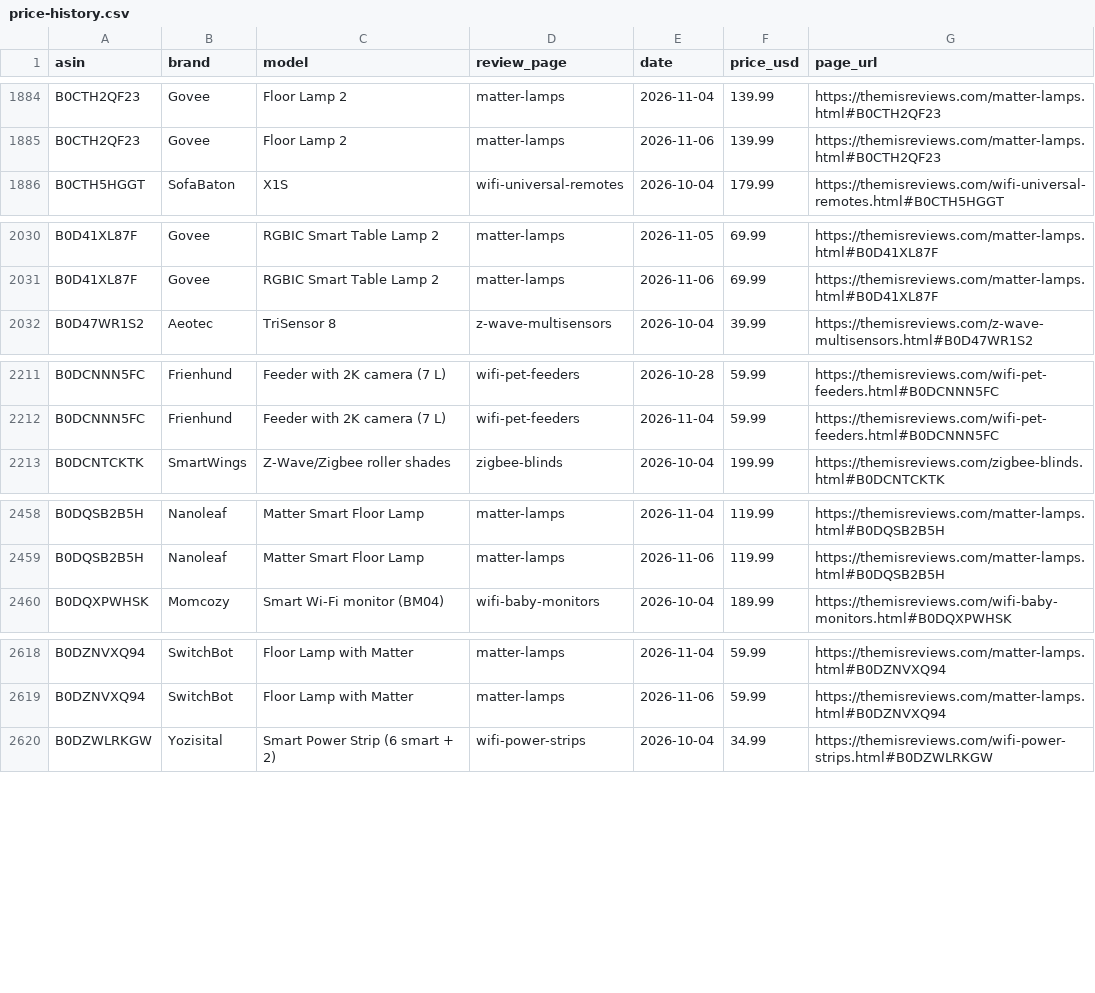
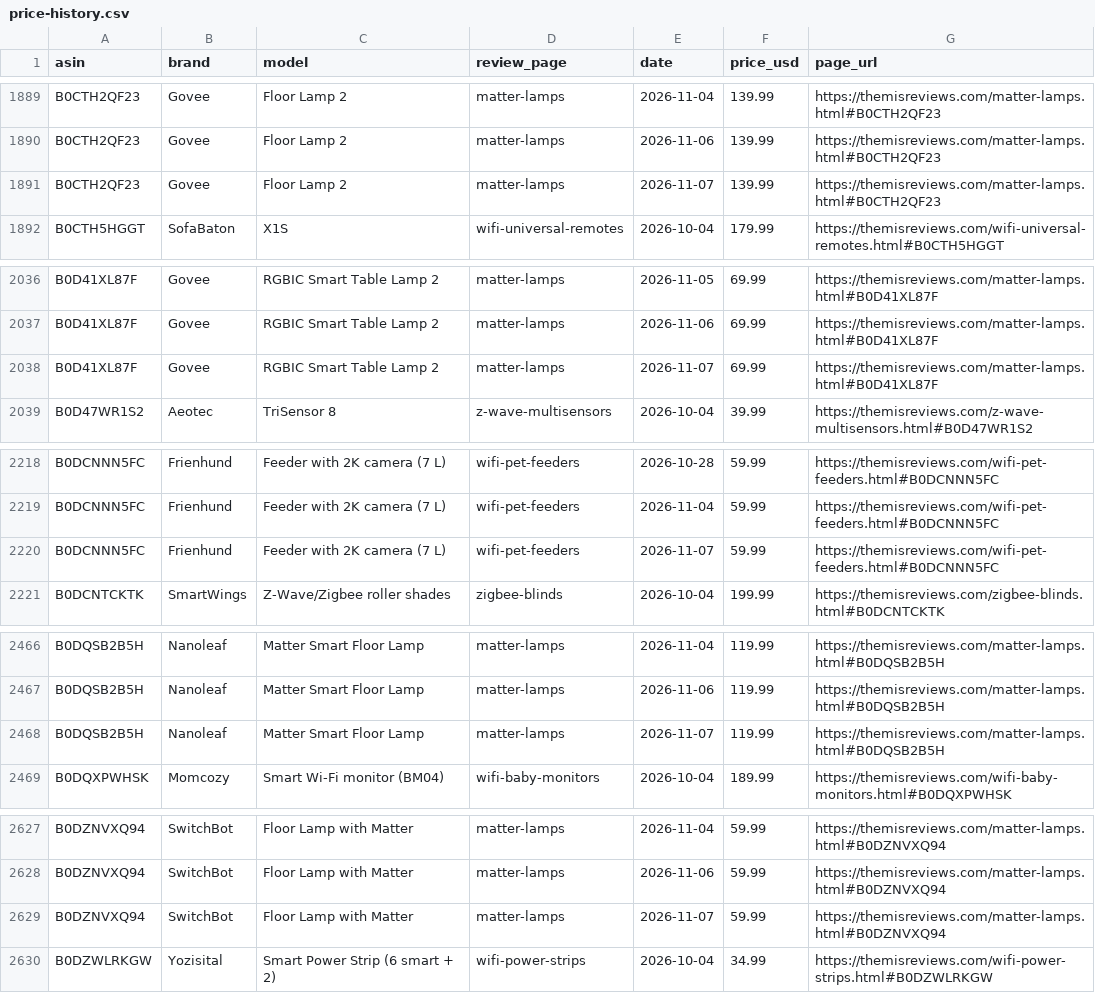
Before and after one commit to ajachierno/ThemisReviews, a CSV file: docs/price-history.csv, drawn as a sheet; only a part is shown, gaps mark what is left out; the diff covers the shown part only; the diff names each change by its address in the sheet, - before the commit and + after, or states it on an @@ line.

```diff
--- a/docs/price-history.csv
+++ b/docs/price-history.csv
+row 1891: B0CTH2QF23 | Govee | Floor Lamp 2 | matter-lamps | 2026-11-07 | 139.99 | https://themisreviews.com/matter-lamps.html#B0CTH2QF23
+row 2038: B0D41XL87F | Govee | RGBIC Smart Table Lamp 2 | matter-lamps | 2026-11-07 | 69.99 | https://themisreviews.com/matter-lamps.html#B0D41XL87F
+row 2220: B0DCNNN5FC | Frienhund | Feeder with 2K camera (7 L) | wifi-pet-feeders | 2026-11-07 | 59.99 | https://themisreviews.com/wifi-pet-feeders.html#B0DCNNN5FC
+row 2468: B0DQSB2B5H | Nanoleaf | Matter Smart Floor Lamp | matter-lamps | 2026-11-07 | 119.99 | https://themisreviews.com/matter-lamps.html#B0DQSB2B5H
+row 2629: B0DZNVXQ94 | SwitchBot | Floor Lamp with Matter | matter-lamps | 2026-11-07 | 59.99 | https://themisreviews.com/matter-lamps.html#B0DZNVXQ94
```
Also changed, not shown: 12 added rows elsewhere in this file, 33 other files.
